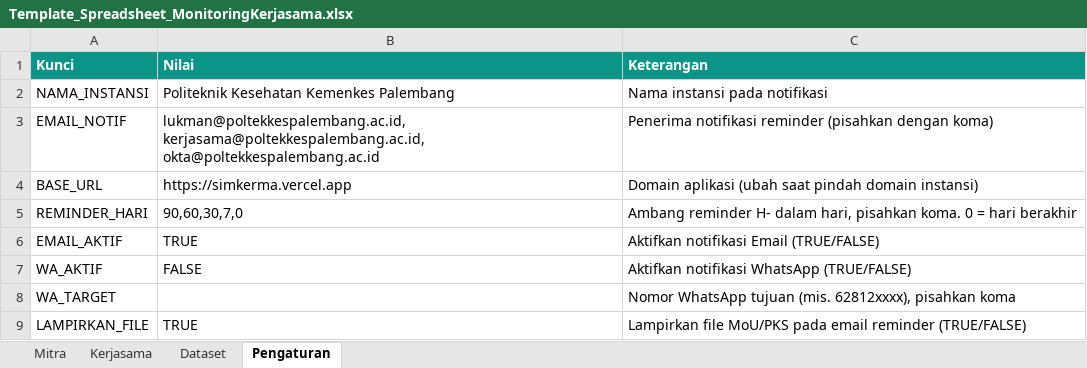
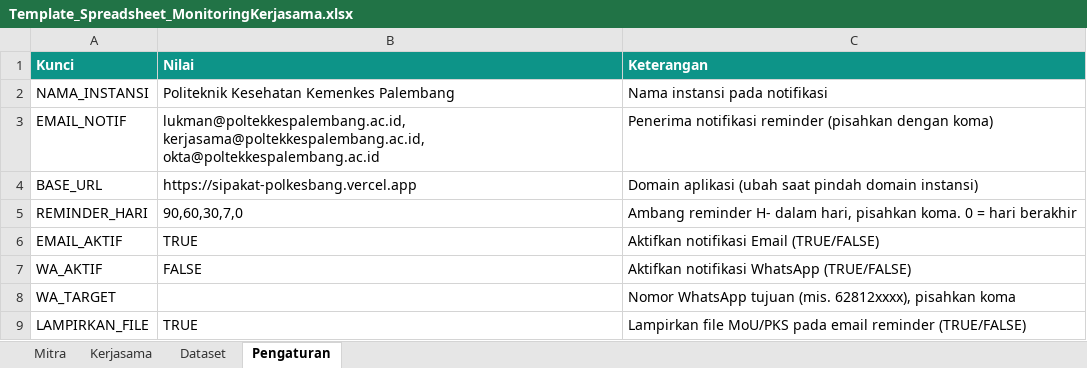
Before and after one commit to AnnisaBaizan/SIMKERMA, an Excel workbook: Template_Spreadsheet_MonitoringKerjasama.xlsx, sheet Pengaturan, drawn as a sheet; values as stored, in another font and other column widths than the file's, no borders; the diff names each change by its address in the sheet, - before the commit and + after, or states it on an @@ line.

Commit message:
rebrand: ganti nama ke SIPAKAT (Sistem Pemantauan & Arsip Kerja sama Terpadu), domain sipakat-polkesbang.vercel.app

```diff
--- a/Template_Spreadsheet_MonitoringKerjasama.xlsx (sheet Pengaturan)
+++ b/Template_Spreadsheet_MonitoringKerjasama.xlsx (sheet Pengaturan)
-B4 (Nilai): https://simkerma.vercel.app
+B4 (Nilai): https://sipakat-polkesbang.vercel.app
```
Also changed, not shown: 6 other files.
